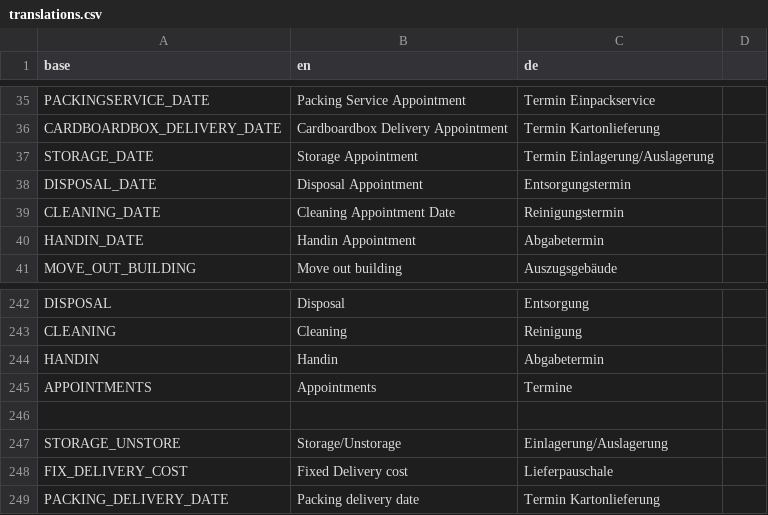
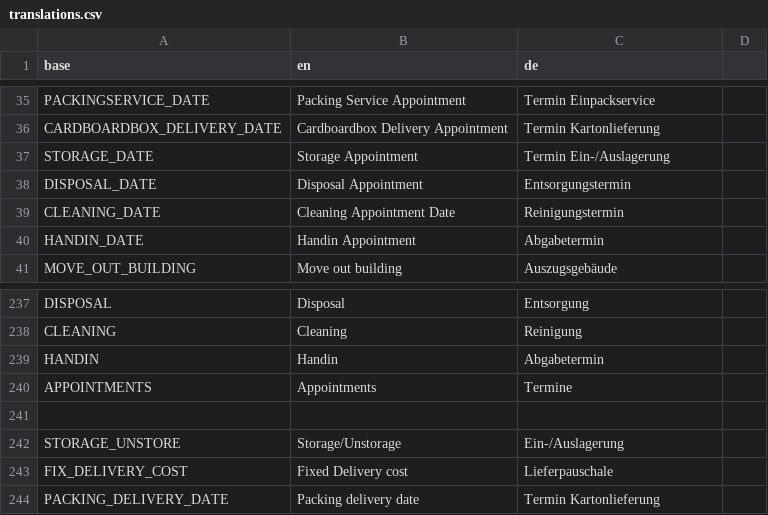
Before and after one commit to PascalLuginbuehl/offery-pwa-rewrite, a CSV file: src/i18n/translations.csv, drawn as a sheet; only a part is shown, gaps mark what is left out; the diff covers the shown part only.

```diff
--- a/src/i18n/translations.csv
+++ b/src/i18n/translations.csv
@@ -36,3 +36,3 @@ PACKINGSERVICE_DATE,Packing Service Appointment,Termin Einpackservice
 CARDBOARDBOX_DELIVERY_DATE,Cardboardbox Delivery Appointment,Termin Kartonlieferung
-STORAGE_DATE,Storage Appointment,Termin Einlagerung/Auslagerung
+STORAGE_DATE,Storage Appointment,Termin Ein-/Auslagerung
 DISPOSAL_DATE,Disposal Appointment,Entsorgungstermin
@@ -246,3 +241,3 @@ APPOINTMENTS,Appointments,Termine
 
-STORAGE_UNSTORE,Storage/Unstorage,Einlagerung/Auslagerung
+STORAGE_UNSTORE,Storage/Unstorage,Ein-/Auslagerung
 FIX_DELIVERY_COST,Fixed Delivery cost,Lieferpauschale
```
Also changed, not shown: 1 added row, 5 removed rows and 2 edited cells elsewhere in this file, 12 other files.
